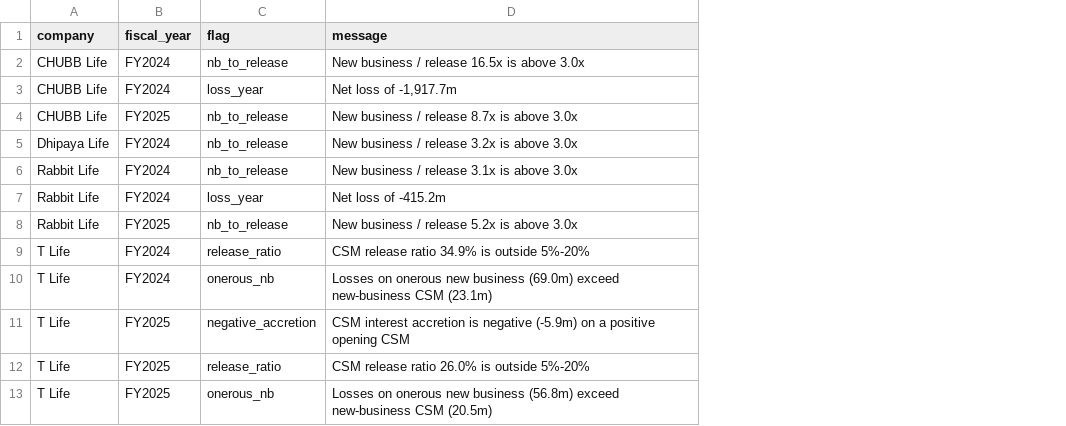
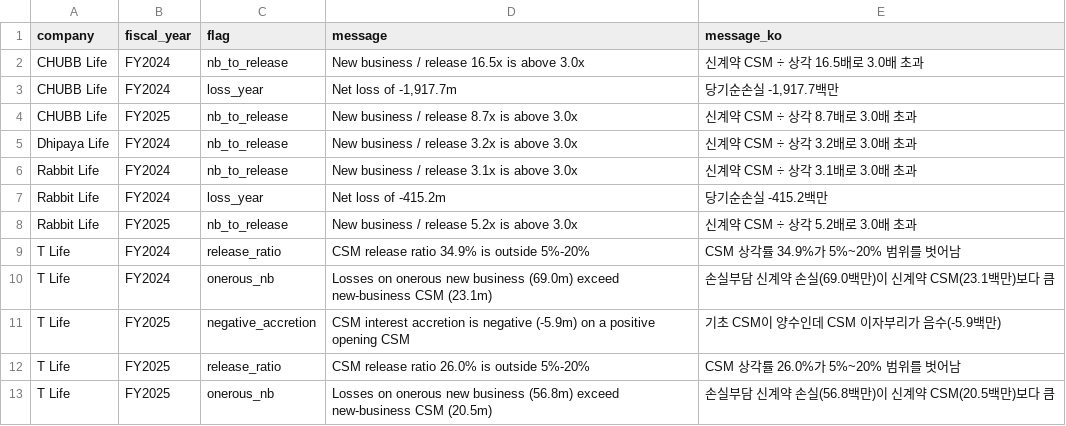
Before and after one commit to SeungraeKim81/IFRS17_Industry_Dashboard, a CSV file: data/FY2025/flags.csv, drawn as a sheet; the diff names each change by its address in the sheet, - before the commit and + after, or states it on an @@ line.

```diff
--- a/data/FY2025/flags.csv
+++ b/data/FY2025/flags.csv
+column E (message_ko), rows 2-13: 신계약 CSM ÷ 상각 16.5배로 3.0배 초과 | 당기순손실 -1,917.7백만 | 신계약 CSM ÷ 상각 8.7배로 3.0배 초과 | 신계약 CSM ÷ 상각 3.2배로 3.0배 초과 | 신계약 CSM ÷ 상각 3.1배로 3.0배 초과 | 당기순손실 -415.2백만 | 신계약 CSM ÷ 상각 5.2배로 3.0배 초과 | CSM 상각률 34.9%가 5%~20% 범위를 벗어남 | 손실부담 신계약 손실(69.0백만)이 신계약 CSM(23.1백만)보다 큼 | 기초 CSM이 양수인데 CSM 이자부리가 음수(-5.9백만) | CSM 상각률 26.0%가 5%~20% 범위를 벗어남 | 손실부담 신계약 손실(56.8백만)이 신계약 CSM(20.5백만)보다 큼
```
Also changed, not shown: 12 other files.
